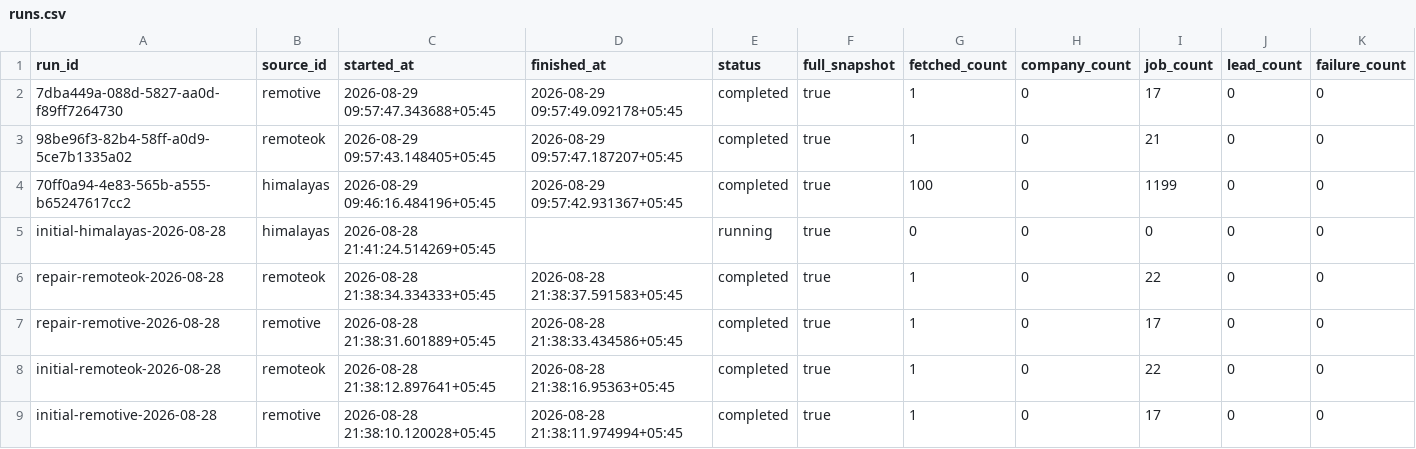
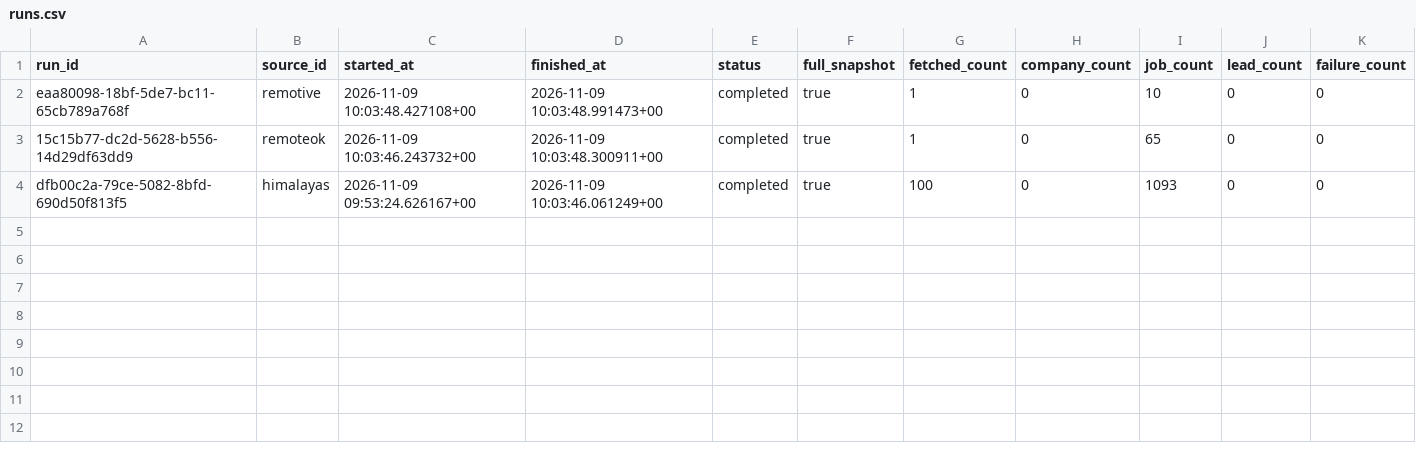
Before and after one commit to AryanPaneru12/nepal-tech-jobs-data, a CSV file: data/current/runs.csv, drawn as a sheet.

```diff
--- a/data/current/runs.csv
+++ b/data/current/runs.csv
@@ -1,9 +1,4 @@
 run_id,source_id,started_at,finished_at,status,full_snapshot,fetched_count,company_count,job_count,lead_count,failure_count
-7dba449a-088d-5827-aa0d-f89ff7264730,remotive,2026-08-29 09:57:47.343688+05:45,2026-08-29 09:57:49.092178+05:45,completed,true,1,0,17,0,0
-98be96f3-82b4-58ff-a0d9-5ce7b1335a02,remoteok,2026-08-29 09:57:43.148405+05:45,2026-08-29 09:57:47.187207+05:45,completed,true,1,0,21,0,0
-70ff0a94-4e83-565b-a555-b65247617cc2,himalayas,2026-08-29 09:46:16.484196+05:45,2026-08-29 09:57:42.931367+05:45,completed,true,100,0,1199,0,0
-initial-himalayas-2026-08-28,himalayas,2026-08-28 21:41:24.514269+05:45,,running,true,0,0,0,0,0
-repair-remoteok-2026-08-28,remoteok,2026-08-28 21:38:34.334333+05:45,2026-08-28 21:38:37.591583+05:45,completed,true,1,0,22,0,0
-repair-remotive-2026-08-28,remotive,2026-08-28 21:38:31.601889+05:45,2026-08-28 21:38:33.434586+05:45,completed,true,1,0,17,0,0
-initial-remoteok-2026-08-28,remoteok,2026-08-28 21:38:12.897641+05:45,2026-08-28 21:38:16.95363+05:45,completed,true,1,0,22,0,0
-initial-remotive-2026-08-28,remotive,2026-08-28 21:38:10.120028+05:45,2026-08-28 21:38:11.974994+05:45,completed,true,1,0,17,0,0
+eaa80098-18bf-5de7-bc11-65cb789a768f,remotive,2026-11-09 10:03:48.427108+00,2026-11-09 10:03:48.991473+00,completed,true,1,0,10,0,0
+15c15b77-dc2d-5628-b556-14d29df63dd9,remoteok,2026-11-09 10:03:46.243732+00,2026-11-09 10:03:48.300911+00,completed,true,1,0,65,0,0
+dfb00c2a-79ce-5082-8bfd-690d50f813f5,himalayas,2026-11-09 09:53:24.626167+00,2026-11-09 10:03:46.061249+00,completed,true,100,0,1093,0,0
```
Also changed, not shown: 16 other files.
